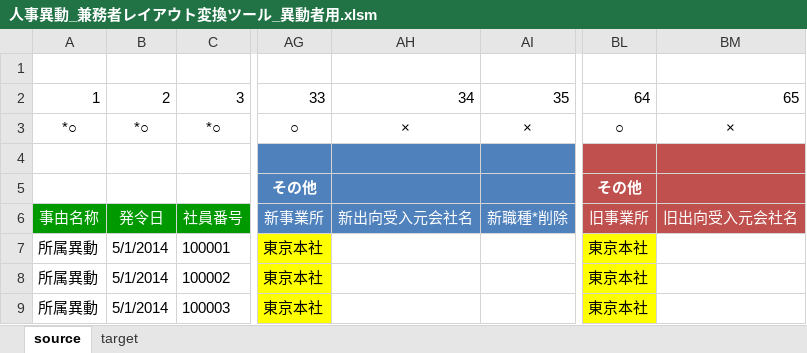
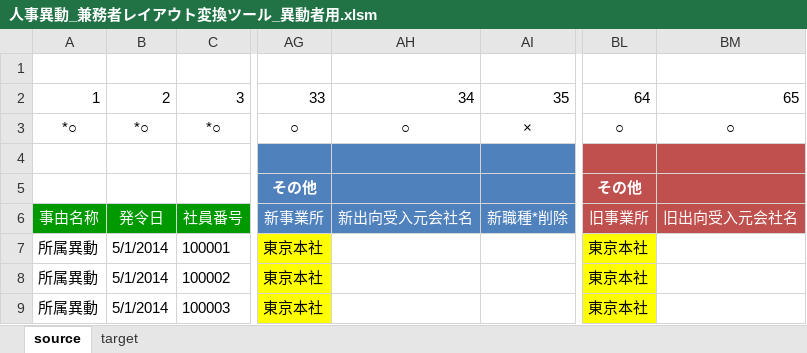
Before and after one commit to shiraco/PersonnelChanges, an Excel workbook: 人事異動_兼務者レイアウト変換ツール_異動者用.xlsm, sheet source, drawn as a sheet; only a part is shown, gaps mark what is left out; values as stored, in another font and other column widths than the file's, no borders; charts and pictures and table styles not drawn; the diff names each change by its address in the sheet, - before the commit and + after, or states it on an @@ line.

Commit message:
change 新出向受入元会社名 ○

```diff
--- a/人事異動_兼務者レイアウト変換ツール_異動者用.xlsm (sheet source)
+++ b/人事異動_兼務者レイアウト変換ツール_異動者用.xlsm (sheet source)
-AH3: ×
+AH3: ○
-BM3: ×
+BM3: ○
```
